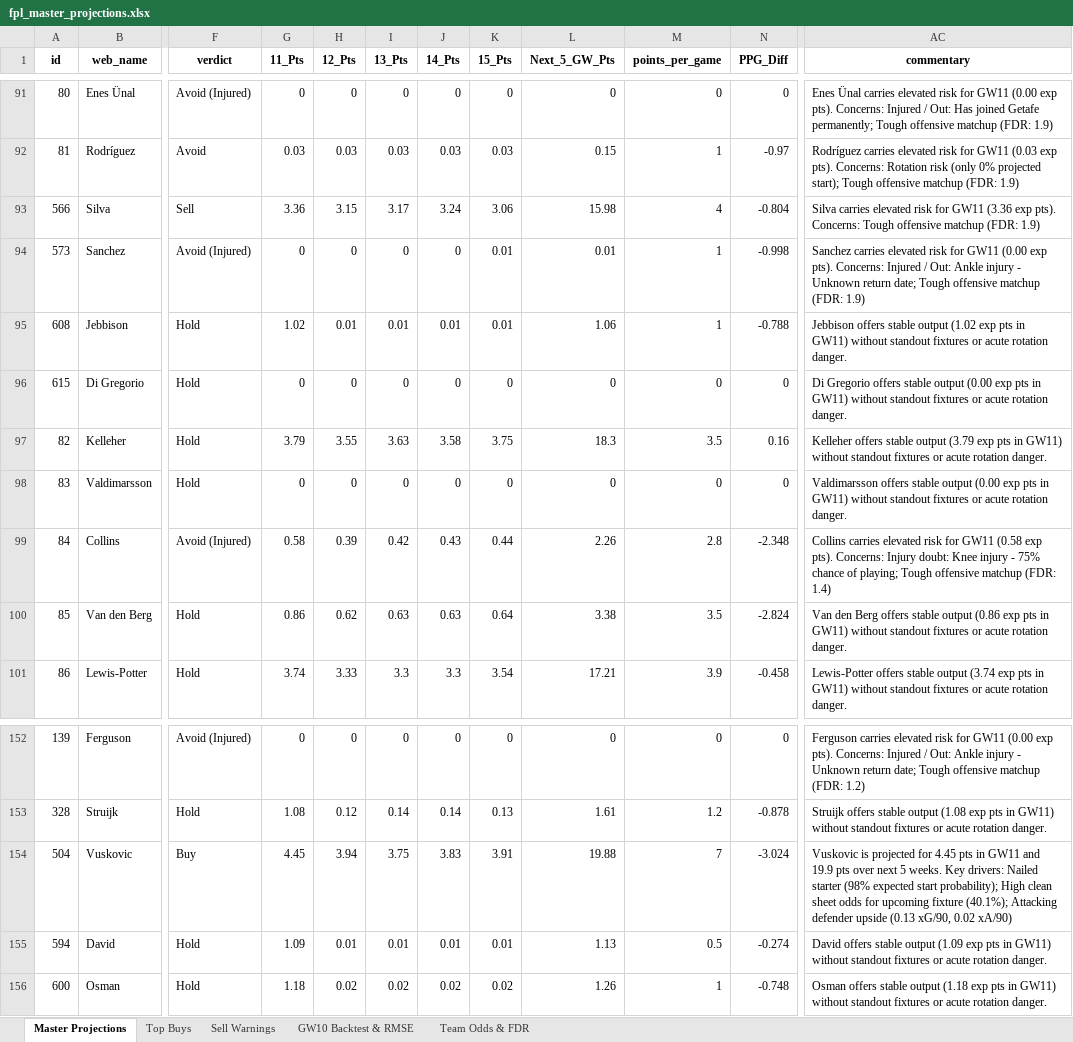
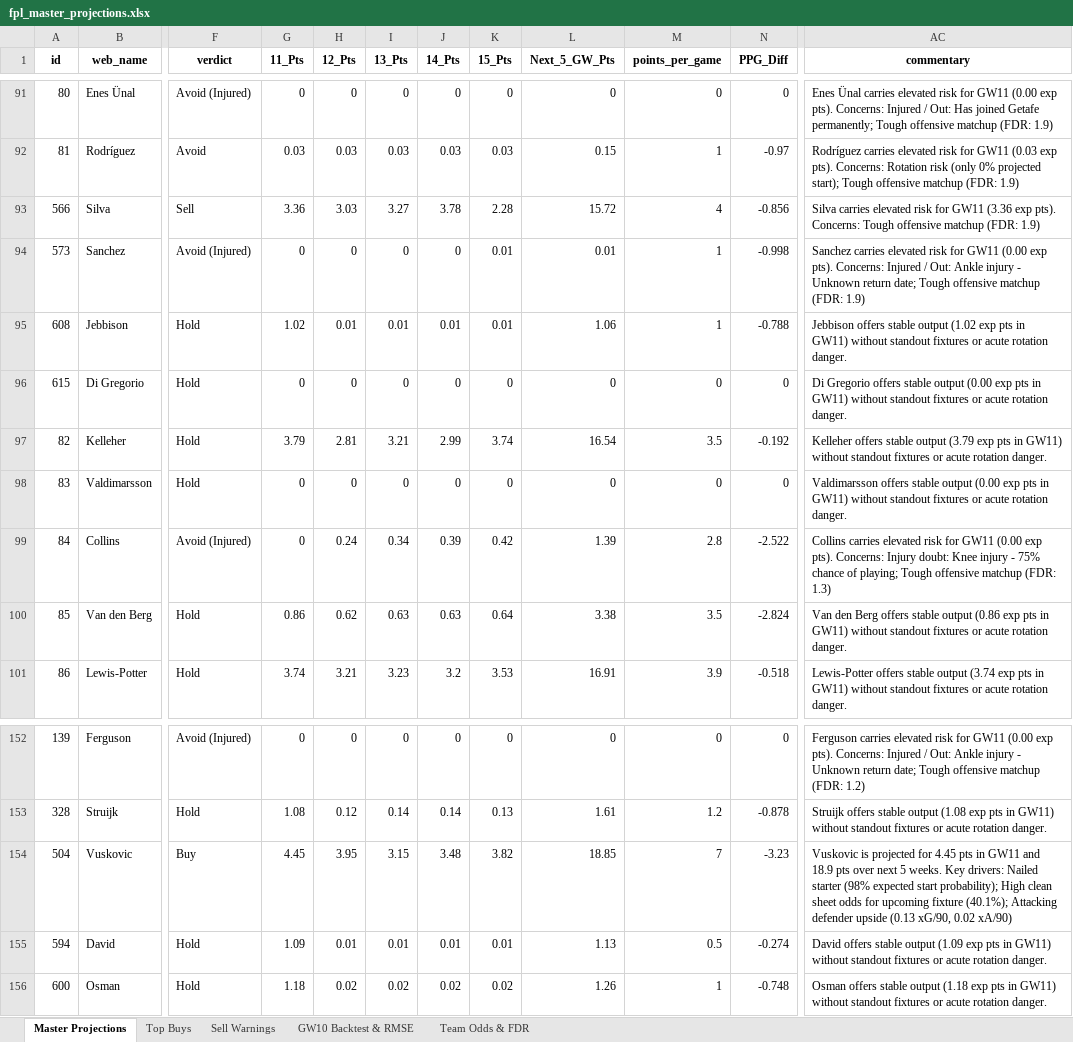
Before and after one commit to haydencordeiro/tempfpl, an Excel workbook: fpl_master_projections.xlsx, sheet Master Projections, drawn as a sheet; only a part is shown, gaps mark what is left out; values as stored, in another font and other column widths than the file's, no borders; the diff covers the shown part only; the diff names each change by its address in the sheet, - before the commit and + after, or states it on an @@ line.

```diff
--- a/fpl_master_projections.xlsx (sheet Master Projections)
+++ b/fpl_master_projections.xlsx (sheet Master Projections)
-H93 (12_Pts): 3.15
+H93 (12_Pts): 3.03
-I93 (13_Pts): 3.17
+I93 (13_Pts): 3.27
-J93 (14_Pts): 3.24
+J93 (14_Pts): 3.78
-K93 (15_Pts): 3.06
+K93 (15_Pts): 2.28
-L93 (Next_5_GW_Pts): 15.98
+L93 (Next_5_GW_Pts): 15.72
-N93 (PPG_Diff): -0.804
+N93 (PPG_Diff): -0.856
-H97 (12_Pts): 3.55
+H97 (12_Pts): 2.81
-I97 (13_Pts): 3.63
+I97 (13_Pts): 3.21
-J97 (14_Pts): 3.58
+J97 (14_Pts): 2.99
-K97 (15_Pts): 3.75
+K97 (15_Pts): 3.74
-L97 (Next_5_GW_Pts): 18.3
+L97 (Next_5_GW_Pts): 16.54
-N97 (PPG_Diff): 0.16
+N97 (PPG_Diff): -0.192
-G99 (11_Pts): 0.58
+G99 (11_Pts): 0
-H99 (12_Pts): 0.39
+H99 (12_Pts): 0.24
-I99 (13_Pts): 0.42
+I99 (13_Pts): 0.34
-J99 (14_Pts): 0.43
+J99 (14_Pts): 0.39
-K99 (15_Pts): 0.44
+K99 (15_Pts): 0.42
-L99 (Next_5_GW_Pts): 2.26
+L99 (Next_5_GW_Pts): 1.39
-N99 (PPG_Diff): -2.348
+N99 (PPG_Diff): -2.522
-AC99 (commentary): …for GW11 (0.58 exp pts). Concerns: Injury doubt: Knee injury - 75% chance of playing; Tough offensive matchup (FDR: 1.4)
+AC99 (commentary): …for GW11 (0.00 exp pts). Concerns: Injury doubt: Knee injury - 75% chance of playing; Tough offensive matchup (FDR: 1.3)
-H101 (12_Pts): 3.33
+H101 (12_Pts): 3.21
-I101 (13_Pts): 3.3
+I101 (13_Pts): 3.23
-J101 (14_Pts): 3.3
+J101 (14_Pts): 3.2
-K101 (15_Pts): 3.54
+K101 (15_Pts): 3.53
-L101 (Next_5_GW_Pts): 17.21
+L101 (Next_5_GW_Pts): 16.91
-N101 (PPG_Diff): -0.458
+N101 (PPG_Diff): -0.518
-H154 (12_Pts): 3.94
+H154 (12_Pts): 3.95
-I154 (13_Pts): 3.75
+I154 (13_Pts): 3.15
-J154 (14_Pts): 3.83
+J154 (14_Pts): 3.48
-K154 (15_Pts): 3.91
+K154 (15_Pts): 3.82
-L154 (Next_5_GW_Pts): 19.88
+L154 (Next_5_GW_Pts): 18.85
-N154 (PPG_Diff): -3.024
+N154 (PPG_Diff): -3.23
-AC154 (commentary): …GW11 and 19.9 pts over…
+AC154 (commentary): …GW11 and 18.9 pts over…
```
Also changed, not shown: 1069 edited cells elsewhere in this sheet, sheet Top Buys, sheet Sell Warnings, sheet Team Odds & FDR, 2 other files.
